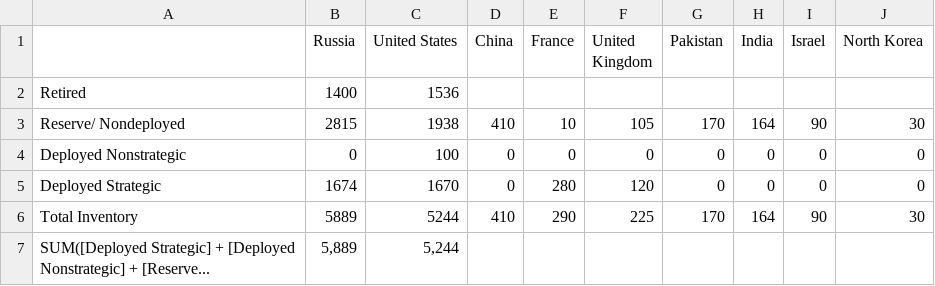
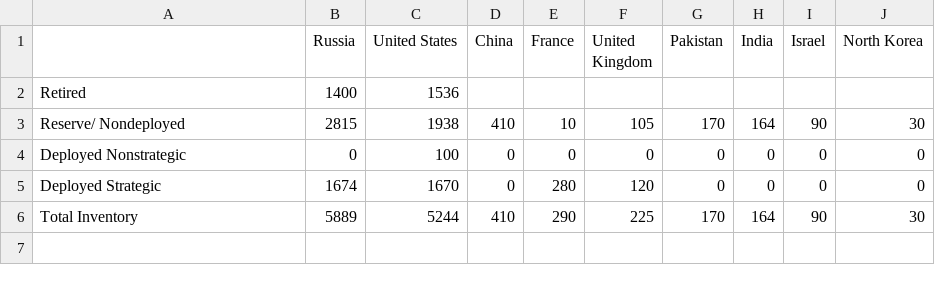
Before and after one commit to hpacheco/progii, a CSV file: scripts/projeto3/dados/nuclear_forces.csv, drawn as a sheet.

```diff
--- a/scripts/projeto3/dados/nuclear_forces.csv
+++ b/scripts/projeto3/dados/nuclear_forces.csv
@@ -6,2 +6 @@ Deployed Strategic	1674	1670	0	280	120	0	0	0	0
 Total Inventory	5889	5244	410	290	225	170	164	90	30
-SUM([Deployed Strategic] + [Deployed Nonstrategic] + [Reserve...	5,889	5,244							
```
Also changed, not shown: 1 other file.
